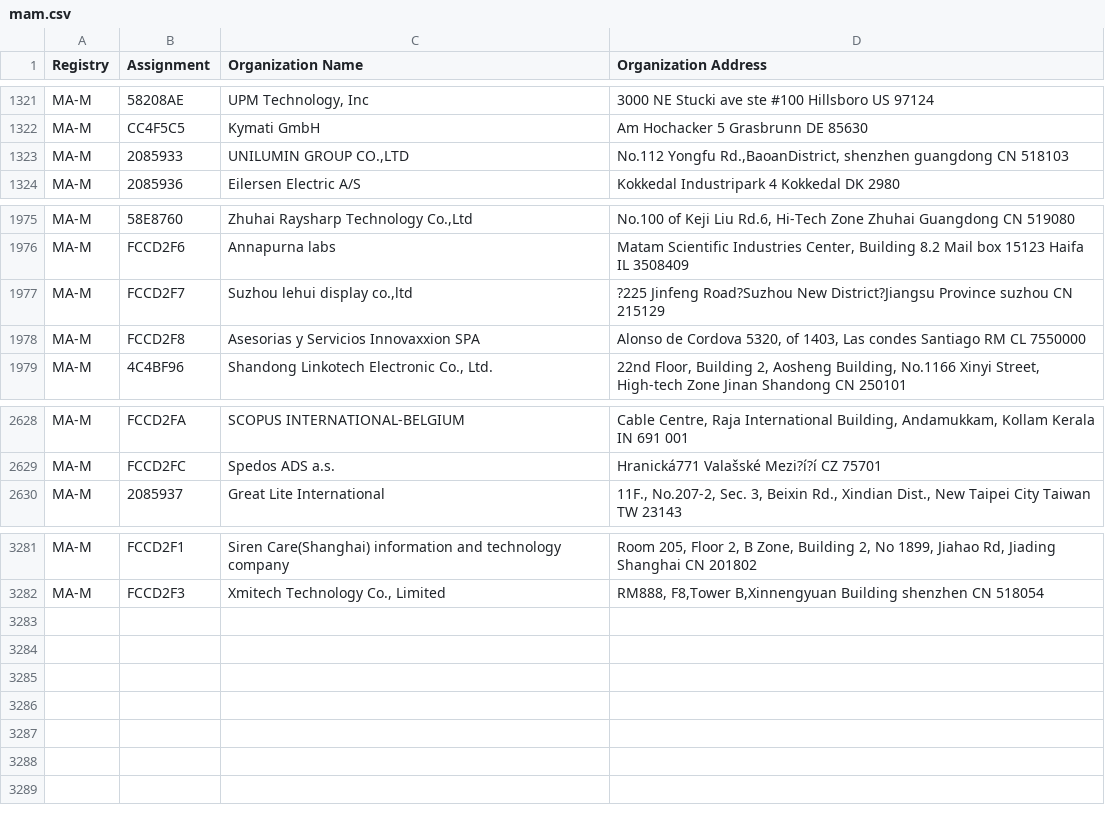
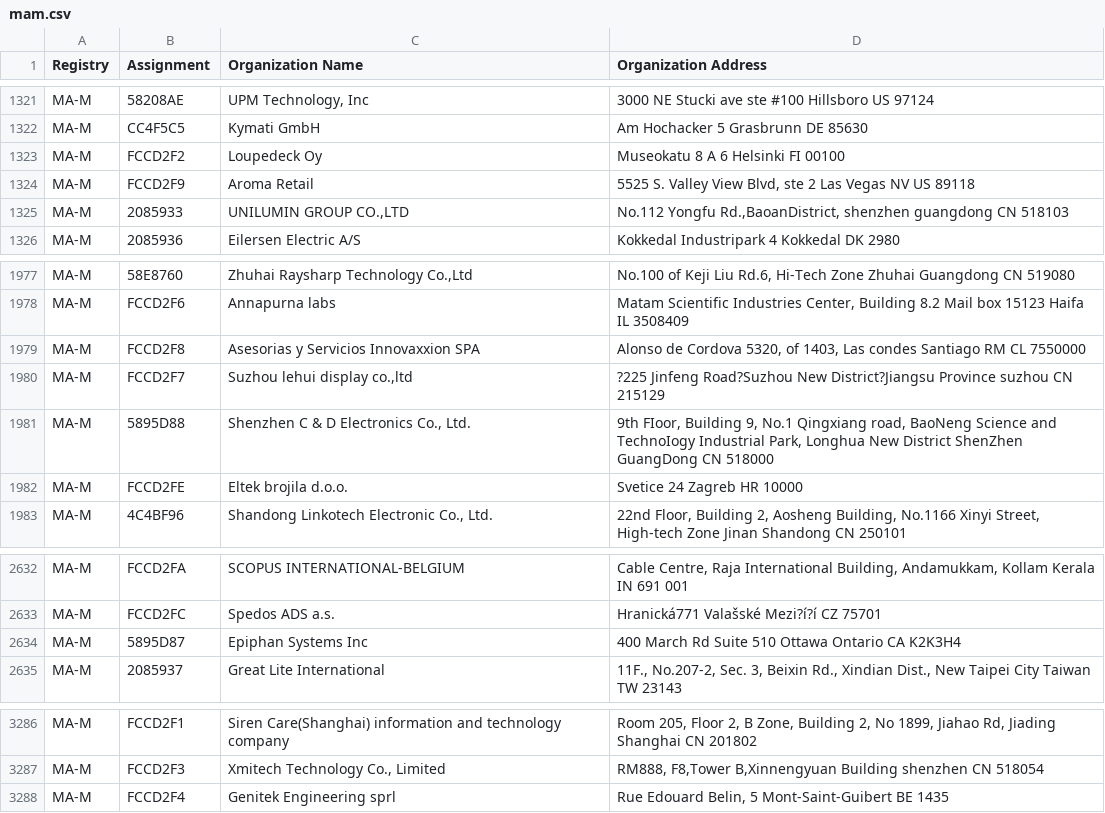
Before and after one commit to hdm/mac-tracker, a CSV file: data/ieee/mam.csv, drawn as a sheet; only a part is shown, gaps mark what is left out.

```diff
--- a/data/ieee/mam.csv
+++ b/data/ieee/mam.csv
@@ -1322,2 +1322,4 @@ MA-M,58208AE,"UPM Technology, Inc",3000 NE Stucki ave ste #100 Hillsboro  US 971
 MA-M,CC4F5C5,Kymati GmbH,Am Hochacker 5 Grasbrunn  DE 85630
+MA-M,FCCD2F2,Loupedeck Oy,Museokatu 8 A 6 Helsinki   FI 00100
+MA-M,FCCD2F9,Aroma Retail,"5525 S. Valley View Blvd, ste 2 Las Vegas NV US 89118 "
 MA-M,2085933,"UNILUMIN GROUP CO.,LTD","No.112 Yongfu Rd.,BaoanDistrict, shenzhen guangdong CN 518103 "
@@ -1976,4 +1978,6 @@ MA-M,58E8760,"Zhuhai Raysharp Technology Co.,Ltd","No.100 of Keji Liu Rd.6, Hi-T
 MA-M,FCCD2F6,Annapurna labs,"Matam Scientific Industries Center,   Building 8.2 Mail box 15123 Haifa IL 3508409 "
-MA-M,FCCD2F7,"Suzhou lehui display co.,ltd",?225 Jinfeng Road?Suzhou New District?Jiangsu Province suzhou  CN 215129
 MA-M,FCCD2F8,Asesorias y Servicios Innovaxxion SPA,"Alonso de Cordova 5320, of 1403, Las condes Santiago RM CL 7550000 "
+MA-M,FCCD2F7,"Suzhou lehui display co.,ltd",?225 Jinfeng Road?Suzhou New District?Jiangsu Province suzhou  CN 215129
+MA-M,5895D88,"Shenzhen C & D Electronics Co., Ltd.","9th FIoor, Building 9, No.1 Qingxiang road, BaoNeng Science and TechnoIogy Industrial Park, Longhua New District ShenZhen GuangDong CN 518000 "
+MA-M,FCCD2FE,Eltek brojila d.o.o.,Svetice 24 Zagreb  HR 10000
 MA-M,4C4BF96,"Shandong Linkotech Electronic Co., Ltd.","22nd Floor, Building 2, Aosheng Building, No.1166 Xinyi Street, High-tech Zone Jinan Shandong CN 250101 "
@@ -2629,2 +2633,3 @@ MA-M,FCCD2FA,SCOPUS INTERNATIONAL-BELGIUM,"Cable Centre, Raja International Buil
 MA-M,FCCD2FC,Spedos ADS a.s.,Hranická771 Valašské Mezi?í?í  CZ 75701
+MA-M,5895D87,Epiphan Systems Inc,400 March Rd Suite 510 Ottawa Ontario CA K2K3H4
 MA-M,2085937,Great Lite International,"11F., No.207-2, Sec. 3, Beixin Rd., Xindian Dist., New Taipei City Taiwan TW 23143 "
@@ -3282 +3287,2 @@ MA-M,FCCD2F1,Siren Care(Shanghai) information and technology company,"Room 205,
 MA-M,FCCD2F3,"Xmitech Technology Co., Limited","RM888, F8,Tower B,Xinnengyuan Building shenzhen  CN 518054 "
+MA-M,FCCD2F4,Genitek Engineering sprl,"Rue Edouard Belin, 5 Mont-Saint-Guibert  BE 1435 "
```
Also changed, not shown: data/ieee/oui36.csv, 19 other files.
